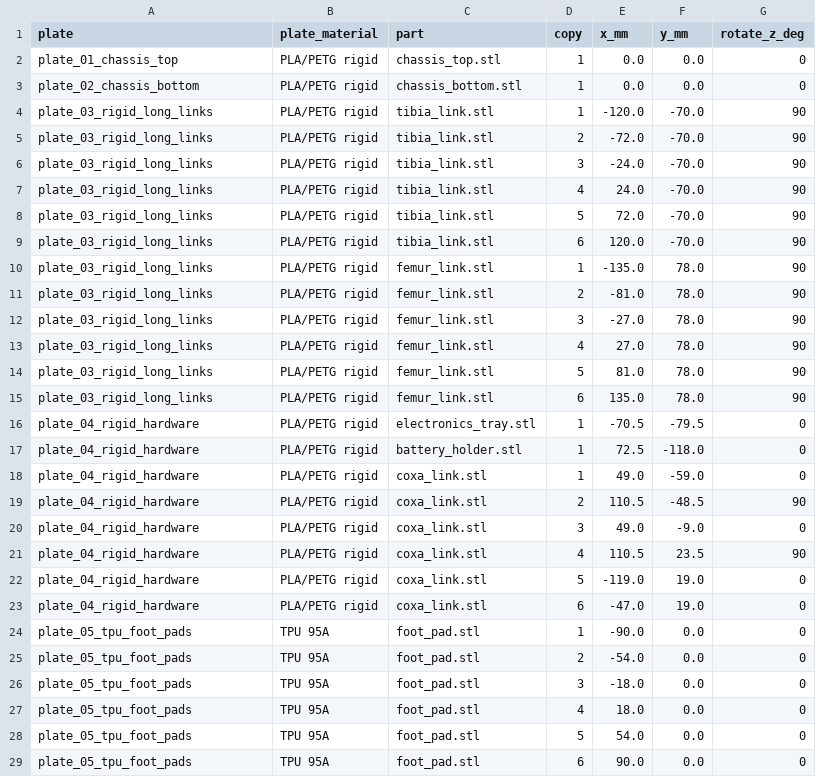
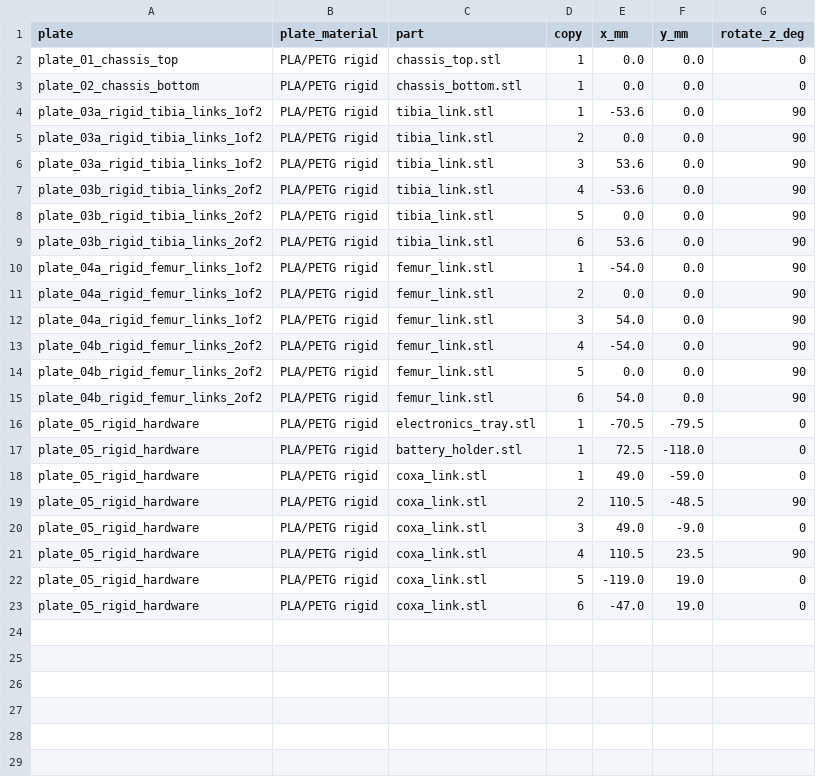
Before and after one commit to lukas/hexapod, a CSV file: hexapod_walker/prototype_v1/bambu_h2d_trays/layout_manifest.csv, drawn as a sheet.

```diff
--- a/hexapod_walker/prototype_v1/bambu_h2d_trays/layout_manifest.csv
+++ b/hexapod_walker/prototype_v1/bambu_h2d_trays/layout_manifest.csv
@@ -3,27 +3,21 @@ plate_01_chassis_top,PLA/PETG rigid,chassis_top.stl,1,0.0,0.0,0
 plate_02_chassis_bottom,PLA/PETG rigid,chassis_bottom.stl,1,0.0,0.0,0
-plate_03_rigid_long_links,PLA/PETG rigid,tibia_link.stl,1,-120.0,-70.0,90
-plate_03_rigid_long_links,PLA/PETG rigid,tibia_link.stl,2,-72.0,-70.0,90
-plate_03_rigid_long_links,PLA/PETG rigid,tibia_link.stl,3,-24.0,-70.0,90
-plate_03_rigid_long_links,PLA/PETG rigid,tibia_link.stl,4,24.0,-70.0,90
-plate_03_rigid_long_links,PLA/PETG rigid,tibia_link.stl,5,72.0,-70.0,90
-plate_03_rigid_long_links,PLA/PETG rigid,tibia_link.stl,6,120.0,-70.0,90
-plate_03_rigid_long_links,PLA/PETG rigid,femur_link.stl,1,-135.0,78.0,90
-plate_03_rigid_long_links,PLA/PETG rigid,femur_link.stl,2,-81.0,78.0,90
-plate_03_rigid_long_links,PLA/PETG rigid,femur_link.stl,3,-27.0,78.0,90
-plate_03_rigid_long_links,PLA/PETG rigid,femur_link.stl,4,27.0,78.0,90
-plate_03_rigid_long_links,PLA/PETG rigid,femur_link.stl,5,81.0,78.0,90
-plate_03_rigid_long_links,PLA/PETG rigid,femur_link.stl,6,135.0,78.0,90
-plate_04_rigid_hardware,PLA/PETG rigid,electronics_tray.stl,1,-70.5,-79.5,0
-plate_04_rigid_hardware,PLA/PETG rigid,battery_holder.stl,1,72.5,-118.0,0
-plate_04_rigid_hardware,PLA/PETG rigid,coxa_link.stl,1,49.0,-59.0,0
-plate_04_rigid_hardware,PLA/PETG rigid,coxa_link.stl,2,110.5,-48.5,90
-plate_04_rigid_hardware,PLA/PETG rigid,coxa_link.stl,3,49.0,-9.0,0
-plate_04_rigid_hardware,PLA/PETG rigid,coxa_link.stl,4,110.5,23.5,90
-plate_04_rigid_hardware,PLA/PETG rigid,coxa_link.stl,5,-119.0,19.0,0
-plate_04_rigid_hardware,PLA/PETG rigid,coxa_link.stl,6,-47.0,19.0,0
-plate_05_tpu_foot_pads,TPU 95A,foot_pad.stl,1,-90.0,0.0,0
-plate_05_tpu_foot_pads,TPU 95A,foot_pad.stl,2,-54.0,0.0,0
-plate_05_tpu_foot_pads,TPU 95A,foot_pad.stl,3,-18.0,0.0,0
-plate_05_tpu_foot_pads,TPU 95A,foot_pad.stl,4,18.0,0.0,0
-plate_05_tpu_foot_pads,TPU 95A,foot_pad.stl,5,54.0,0.0,0
-plate_05_tpu_foot_pads,TPU 95A,foot_pad.stl,6,90.0,0.0,0
+plate_03a_rigid_tibia_links_1of2,PLA/PETG rigid,tibia_link.stl,1,-53.6,0.0,90
+plate_03a_rigid_tibia_links_1of2,PLA/PETG rigid,tibia_link.stl,2,0.0,0.0,90
+plate_03a_rigid_tibia_links_1of2,PLA/PETG rigid,tibia_link.stl,3,53.6,0.0,90
+plate_03b_rigid_tibia_links_2of2,PLA/PETG rigid,tibia_link.stl,4,-53.6,0.0,90
+plate_03b_rigid_tibia_links_2of2,PLA/PETG rigid,tibia_link.stl,5,0.0,0.0,90
+plate_03b_rigid_tibia_links_2of2,PLA/PETG rigid,tibia_link.stl,6,53.6,0.0,90
+plate_04a_rigid_femur_links_1of2,PLA/PETG rigid,femur_link.stl,1,-54.0,0.0,90
+plate_04a_rigid_femur_links_1of2,PLA/PETG rigid,femur_link.stl,2,0.0,0.0,90
+plate_04a_rigid_femur_links_1of2,PLA/PETG rigid,femur_link.stl,3,54.0,0.0,90
+plate_04b_rigid_femur_links_2of2,PLA/PETG rigid,femur_link.stl,4,-54.0,0.0,90
+plate_04b_rigid_femur_links_2of2,PLA/PETG rigid,femur_link.stl,5,0.0,0.0,90
+plate_04b_rigid_femur_links_2of2,PLA/PETG rigid,femur_link.stl,6,54.0,0.0,90
+plate_05_rigid_hardware,PLA/PETG rigid,electronics_tray.stl,1,-70.5,-79.5,0
+plate_05_rigid_hardware,PLA/PETG rigid,battery_holder.stl,1,72.5,-118.0,0
+plate_05_rigid_hardware,PLA/PETG rigid,coxa_link.stl,1,49.0,-59.0,0
+plate_05_rigid_hardware,PLA/PETG rigid,coxa_link.stl,2,110.5,-48.5,90
+plate_05_rigid_hardware,PLA/PETG rigid,coxa_link.stl,3,49.0,-9.0,0
+plate_05_rigid_hardware,PLA/PETG rigid,coxa_link.stl,4,110.5,23.5,90
+plate_05_rigid_hardware,PLA/PETG rigid,coxa_link.stl,5,-119.0,19.0,0
+plate_05_rigid_hardware,PLA/PETG rigid,coxa_link.stl,6,-47.0,19.0,0
```
Also changed, not shown: hexapod_walker/prototype_v1/bambu_x1_trays/layout_manifest.csv, hexapod_walker/prototype_v1/xometry_upload/manifest.csv, 46 other files.
